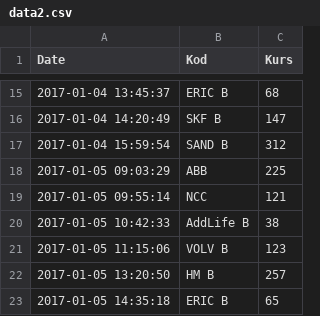
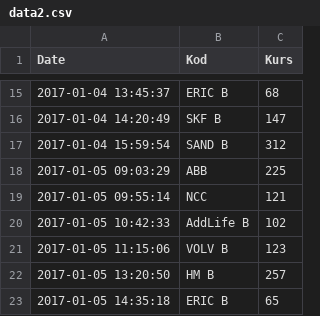
Before and after one commit to AntonFrisk/softh-stockmarket, a CSV file: data2.csv, drawn as a sheet; only a part is shown, gaps mark what is left out.

```diff
--- a/data2.csv
+++ b/data2.csv
@@ -19,3 +19,3 @@ Date;Kod;Kurs
 2017-01-05 09:55:14;NCC;121
-2017-01-05 10:42:33;AddLife B;38
+2017-01-05 10:42:33;AddLife B;102
 2017-01-05 11:15:06;VOLV B;123
```
Also changed, not shown: 5 other files.
